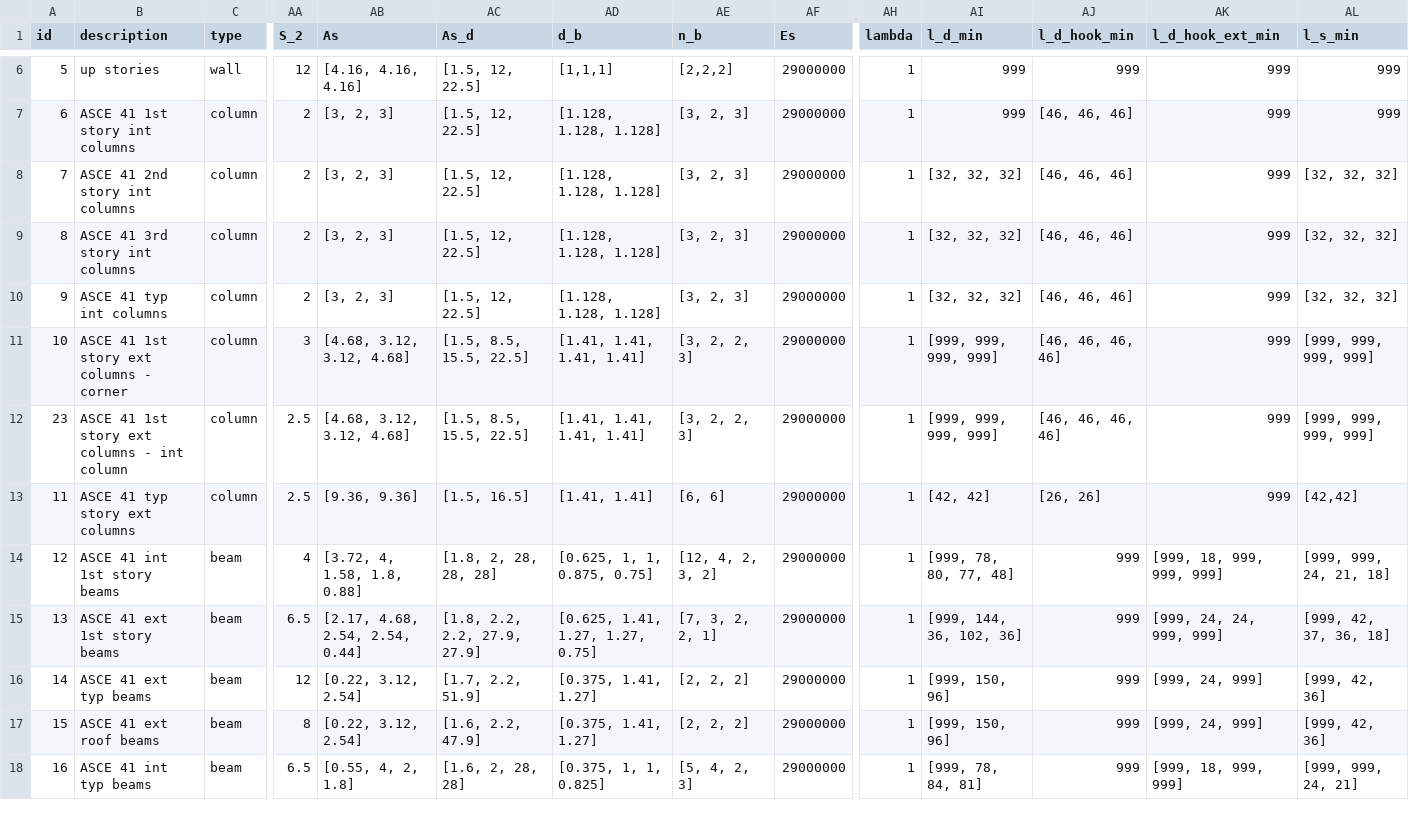
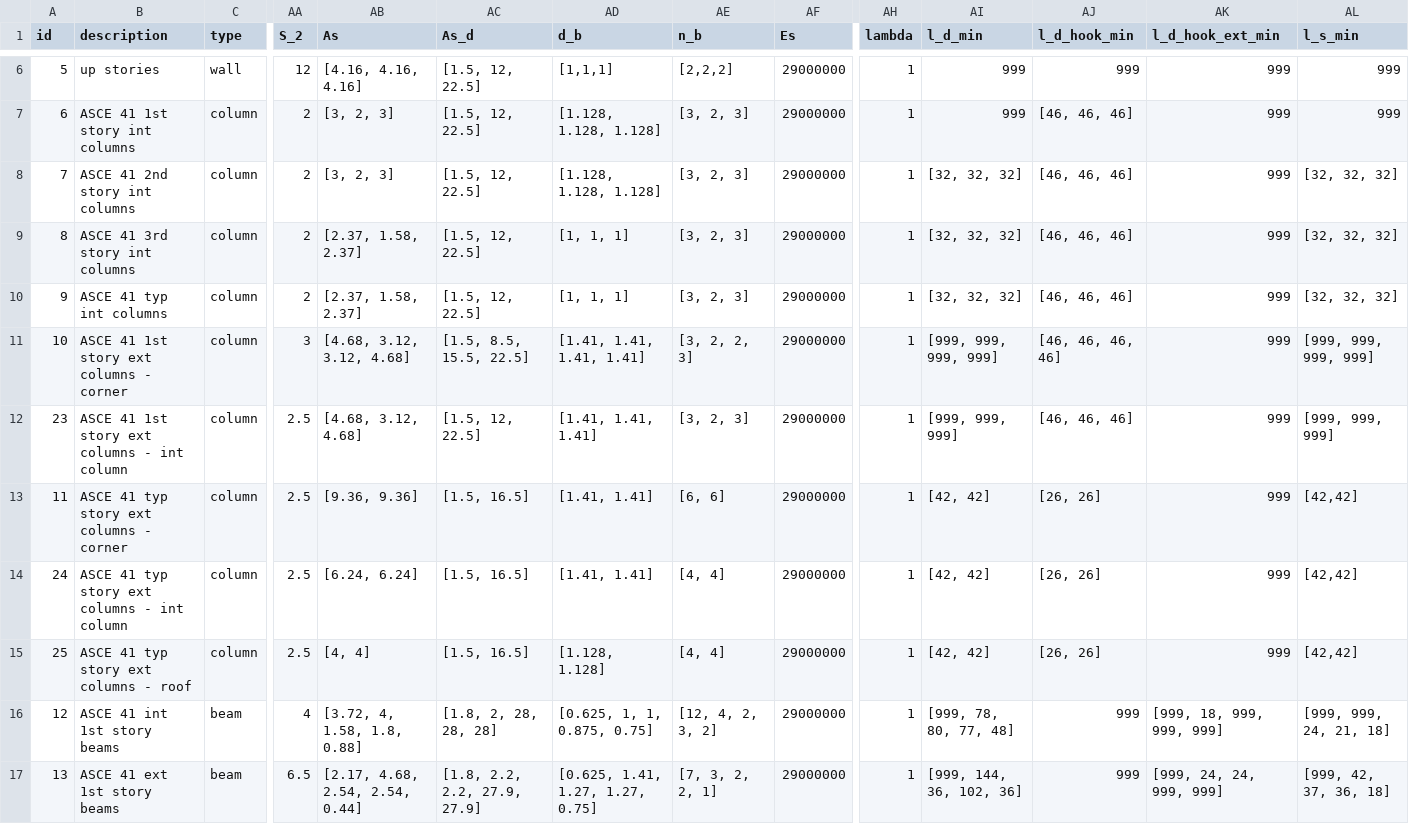
Before and after one commit to dustin-cook/Opensees, a CSV file: inputs/element.csv, drawn as a sheet; only a part is shown, gaps mark what is left out; the shorter side is filled out with more unchanged rows; rows hold the shown columns only; the diff names each change by its address in the sheet, - before the commit and + after, or states it on an @@ line.

```diff
--- a/inputs/element.csv
+++ b/inputs/element.csv
-AB9:AB10 (As): [3, 2, 3]
+AB9:AB10 (As): [2.37, 1.58, 2.37]
-AD9:AD10 (d_b): [1.128, 1.128, 1.128]
+AD9:AD10 (d_b): [1, 1, 1]
-AB12 (As): [4.68, 3.12, 3.12, 4.68]
+AB12 (As): [4.68, 3.12, 4.68]
-AC12 (As_d): [1.5, 8.5, 15.5, 22.5]
+AC12 (As_d): [1.5, 12, 22.5]
-AD12 (d_b): [1.41, 1.41, 1.41, 1.41]
+AD12 (d_b): [1.41, 1.41, 1.41]
-AE12 (n_b): [3, 2, 2, 3]
+AE12 (n_b): [3, 2, 3]
-AI12 (l_d_min): [999, 999, 999, 999]
+AI12 (l_d_min): [999, 999, 999]
-AJ12 (l_d_hook_min): [46, 46, 46, 46]
+AJ12 (l_d_hook_min): [46, 46, 46]
-AL12 (l_s_min): [999, 999, 999, 999]
+AL12 (l_s_min): [999, 999, 999]
-B13 (description): ASCE 41 typ story ext columns
+B13 (description): ASCE 41 typ story ext columns - corner
+row 14: 24 | ASCE 41 typ story ext columns - int column | column | 2.5 | [6.24, 6.24] | [1.5, 16.5] | [1.41, 1.41] | [4, 4] | 29000000 | 1 | [42, 42] | [26, 26] | 999 | [42,42]
+row 15: 25 | ASCE 41 typ story ext columns - roof | column | 2.5 | [4, 4] | [1.5, 16.5] | [1.128, 1.128] | [4, 4] | 29000000 | 1 | [42, 42] | [26, 26] | 999 | [42,42]
```
Also changed, not shown: inputs/models/ICBS_model_3D_fixed/element_group.csv, inputs/models/ICBS_model_3D_fixed/story.csv, 38 other files.
